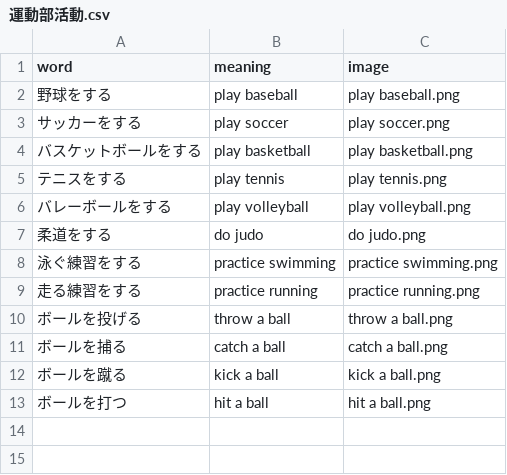
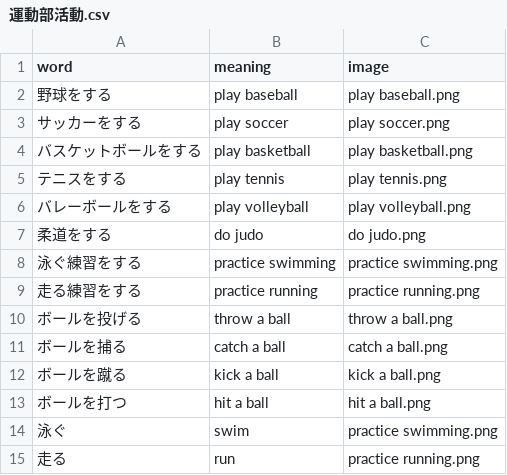
Before and after one commit to k2poo/word-app, a CSV file: lists/運動部活動.csv, drawn as a sheet.

Commit message:
Update 運動部活動.csv

```diff
--- a/lists/運動部活動.csv
+++ b/lists/運動部活動.csv
@@ -13 +13,3 @@
 ボールを打つ,hit a ball,hit a ball.png
+泳ぐ,swim,practice swimming.png
+走る,run,practice running.png
```
